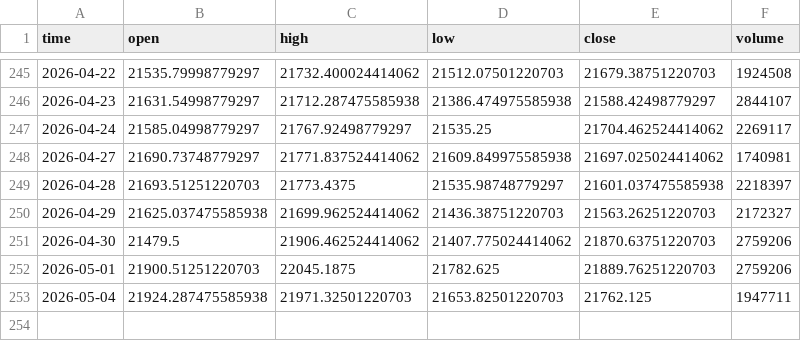
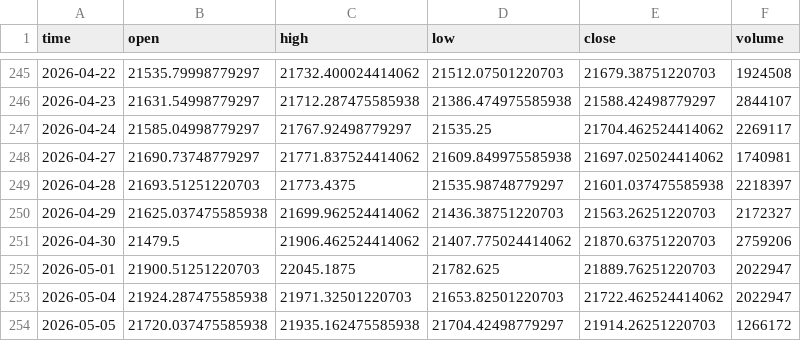
Before and after one commit to dgalaska1/TMI, a CSV file: data/TMI.csv, drawn as a sheet; only a part is shown, gaps mark what is left out.

```diff
--- a/data/TMI.csv
+++ b/data/TMI.csv
@@ -251,3 +251,4 @@ time,open,high,low,close,volume
 2026-04-30,21479.5,21906.462524414062,21407.775024414062,21870.63751220703,2759206
-2026-05-01,21900.51251220703,22045.1875,21782.625,21889.76251220703,2759206
-2026-05-04,21924.287475585938,21971.32501220703,21653.82501220703,21762.125,1947711
+2026-05-01,21900.51251220703,22045.1875,21782.625,21889.76251220703,2022947
+2026-05-04,21924.287475585938,21971.32501220703,21653.82501220703,21722.462524414062,2022947
+2026-05-05,21720.037475585938,21935.162475585938,21704.42498779297,21914.26251220703,1266172
```
